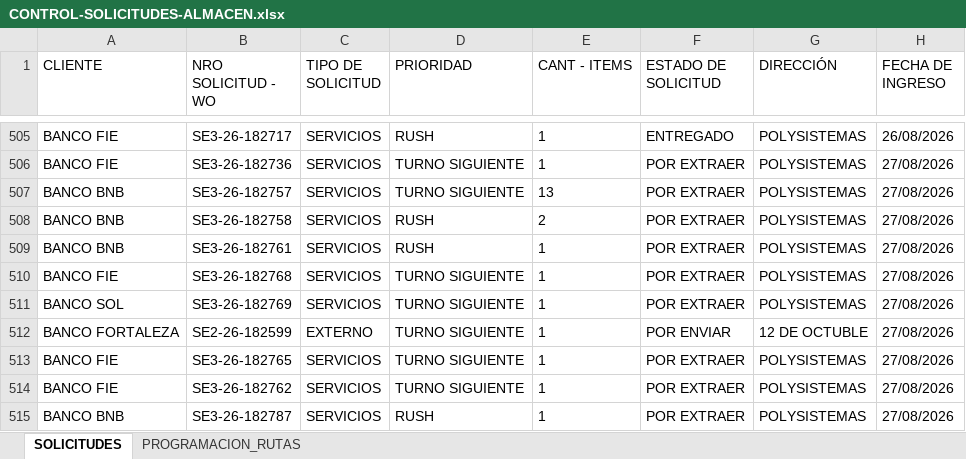
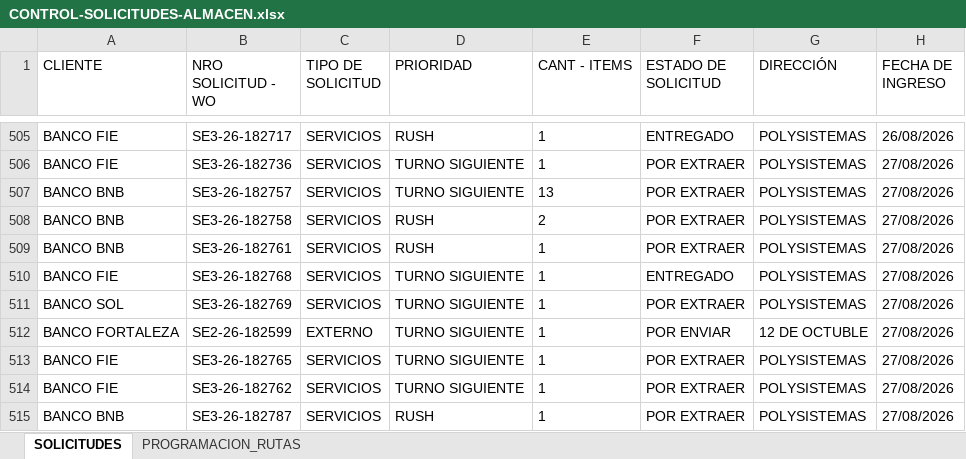
Before and after one commit to Dev-FilesJC/PROJECT_DESPACHO_JC, an Excel workbook: CONTROL-SOLICITUDES-ALMACEN.xlsx, sheet SOLICITUDES, drawn as a sheet; only a part is shown, gaps mark what is left out; values as stored, in another font and other column widths than the file's, no borders; the diff names each change by its address in the sheet, - before the commit and + after, or states it on an @@ line.

Commit message:
Guardar solicitud SE3-26-182768 desde Streamlit

```diff
--- a/CONTROL-SOLICITUDES-ALMACEN.xlsx (sheet SOLICITUDES)
+++ b/CONTROL-SOLICITUDES-ALMACEN.xlsx (sheet SOLICITUDES)
-F510 (ESTADO DE SOLICITUD): POR EXTRAER
+F510 (ESTADO DE SOLICITUD): ENTREGADO
```
